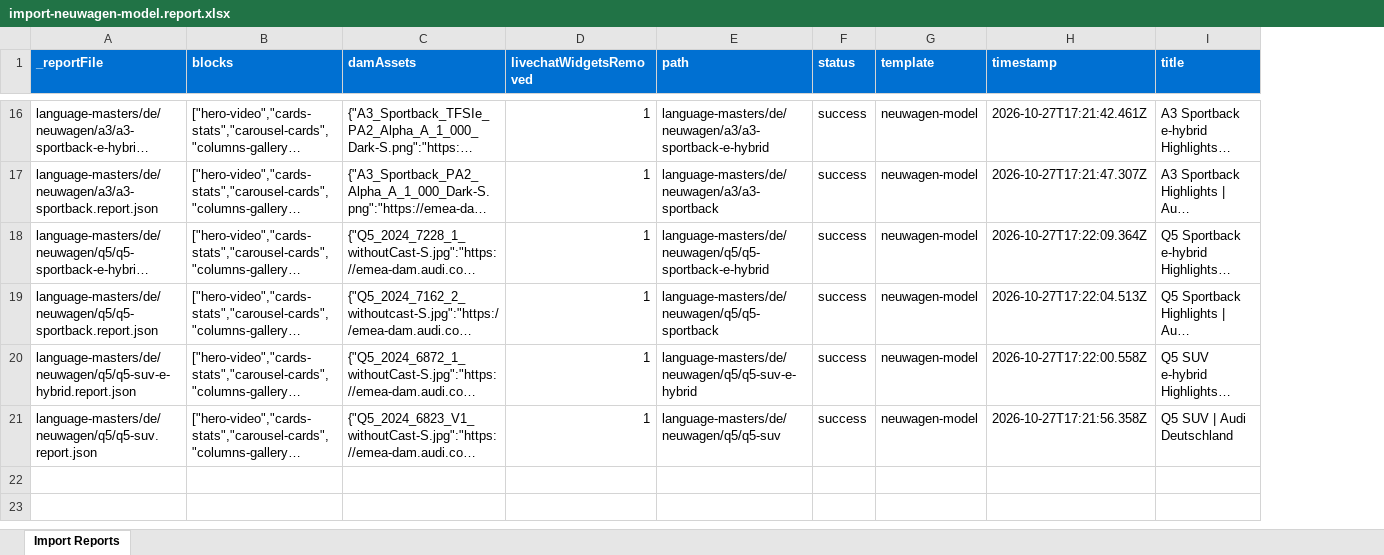
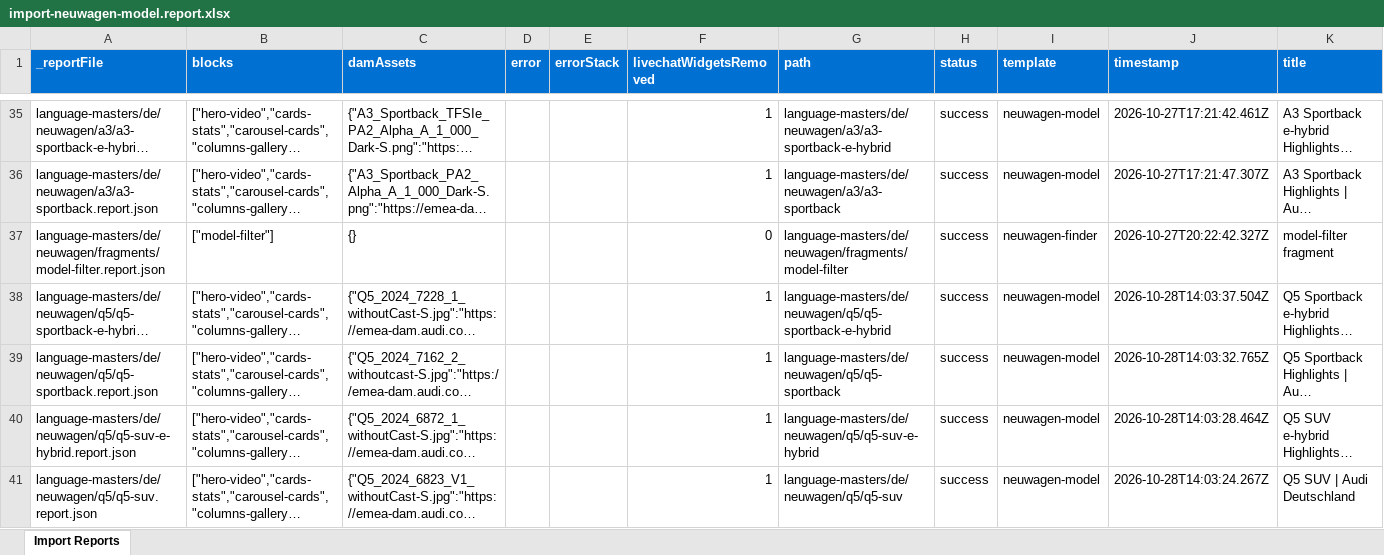
Before and after one commit to demoamer275/audidemo, an Excel workbook: tools/importer/reports/import-neuwagen-model.report.xlsx, sheet Import Reports, drawn as a sheet; only a part is shown, gaps mark what is left out; long unchanged cells end in …; values as stored, in another font and other column widths than the file's, no borders; addresses are those after the commit; rows hold the shown columns only; the diff covers the shown part only; the diff names each change by its address in the sheet, - before the commit and + after, or states it on an @@ line.

Commit message:
Add cards-image-overlay, carline-slider, hero-video blocks, update importer
Automated migration updates generated by Experience Modernization Agent.

Changed files: 36

```diff
--- a/tools/importer/reports/import-neuwagen-model.report.xlsx (sheet Import Reports)
+++ b/tools/importer/reports/import-neuwagen-model.report.xlsx (sheet Import Reports)
+column D (error), empty
+column E (errorStack), empty
+row 37: language-masters/de/neuwagen/fragments/model-filter.report.json | ["model-filter"] | {} |  |  | 0 | language-masters/de/neuwagen/fragments/model-filter | success | neuwagen-finder | 2026-10-27T20:22:42.327Z | model-filter fragment
-J38 (timestamp): 2026-10-27T17:22:09.364Z
+J38 (timestamp): 2026-10-28T14:03:37.504Z
-J39 (timestamp): 2026-10-27T17:22:04.513Z
+J39 (timestamp): 2026-10-28T14:03:32.765Z
-J40 (timestamp): 2026-10-27T17:22:00.558Z
+J40 (timestamp): 2026-10-28T14:03:28.464Z
-J41 (timestamp): 2026-10-27T17:21:56.358Z
+J41 (timestamp): 2026-10-28T14:03:24.267Z
```
Also changed, not shown: 19 added rows elsewhere in this sheet, 35 other files.
